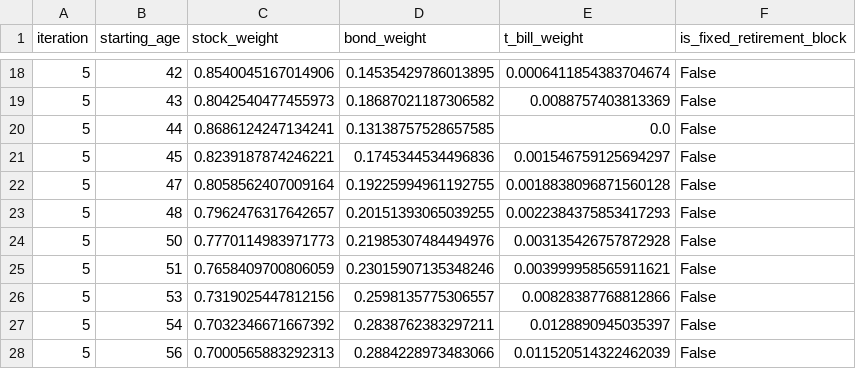
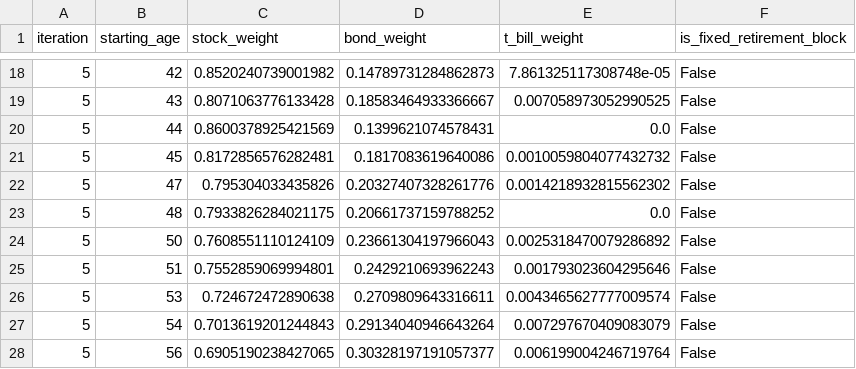
Before and after one commit to Nick-Eagles/portfolio_testing, a CSV file: experimental_retirement_path_optimizer/outputs/final_control_points.csv, drawn as a sheet; only a part is shown, gaps mark what is left out; the diff covers the shown part only.

```diff
--- a/experimental_retirement_path_optimizer/outputs/final_control_points.csv
+++ b/experimental_retirement_path_optimizer/outputs/final_control_points.csv
@@ -18,11 +18,11 @@ iteration,starting_age,stock_weight,bond_weight,t_bill_weight,is_fixed_retiremen
-5,42,0.8540045167014906,0.14535429786013895,0.0006411854383704674,False
-5,43,0.8042540477455973,0.18687021187306582,0.0088757403813369,False
-5,44,0.8686124247134241,0.13138757528657585,0.0,False
-5,45,0.8239187874246221,0.1745344534496836,0.001546759125694297,False
-5,47,0.8058562407009164,0.19225994961192755,0.0018838096871560128,False
-5,48,0.7962476317642657,0.20151393065039255,0.0022384375853417293,False
-5,50,0.7770114983971773,0.21985307484494976,0.003135426757872928,False
-5,51,0.7658409700806059,0.23015907135348246,0.003999958565911621,False
-5,53,0.7319025447812156,0.2598135775306557,0.00828387768812866,False
-5,54,0.7032346671667392,0.2838762383297211,0.0128890945035397,False
-5,56,0.7000565883292313,0.2884228973483066,0.011520514322462039,False
+5,42,0.8520240739001982,0.14789731284862873,7.861325117308748e-05,False
+5,43,0.8071063776133428,0.18583464933366667,0.007058973052990525,False
+5,44,0.8600378925421569,0.1399621074578431,0.0,False
+5,45,0.8172856576282481,0.1817083619640086,0.0010059804077432732,False
+5,47,0.795304033435826,0.20327407328261776,0.0014218932815562302,False
+5,48,0.7933826284021175,0.20661737159788252,0.0,False
+5,50,0.7608551110124109,0.23661304197966043,0.0025318470079286892,False
+5,51,0.7552859069994801,0.2429210693962243,0.001793023604295646,False
+5,53,0.724672472890638,0.2709809643316611,0.0043465627777009574,False
+5,54,0.7013619201244843,0.29134040946643264,0.007297670409083079,False
+5,56,0.6905190238427065,0.30328197191057377,0.006199004246719764,False
```
Also changed, not shown: 47 edited cells elsewhere in this file, experimental_glide_path_optimizer/outputs/path_history.csv, experimental_retirement_path_optimizer/outputs/control_history.csv, 27 other files.
